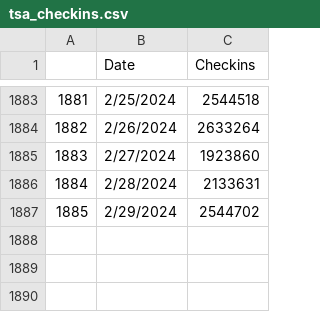
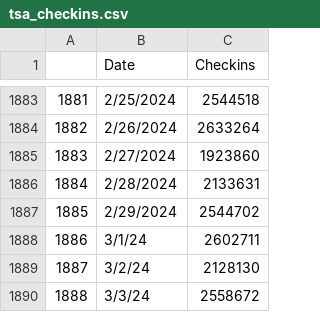
Before and after one commit to nisaac21/Kalshi-Strategies, a CSV file: tsa_market/data/tsa_checkins.csv, drawn as a sheet; only a part is shown, gaps mark what is left out; the diff names each change by its address in the sheet, - before the commit and + after, or states it on an @@ line.

```diff
--- a/tsa_market/data/tsa_checkins.csv
+++ b/tsa_market/data/tsa_checkins.csv
+row 1888: 1886 | 3/1/24 | 2602711
+row 1889: 1887 | 3/2/24 | 2128130
+row 1890: 1888 | 3/3/24 | 2558672
```
Also changed, not shown: 2 other files.
